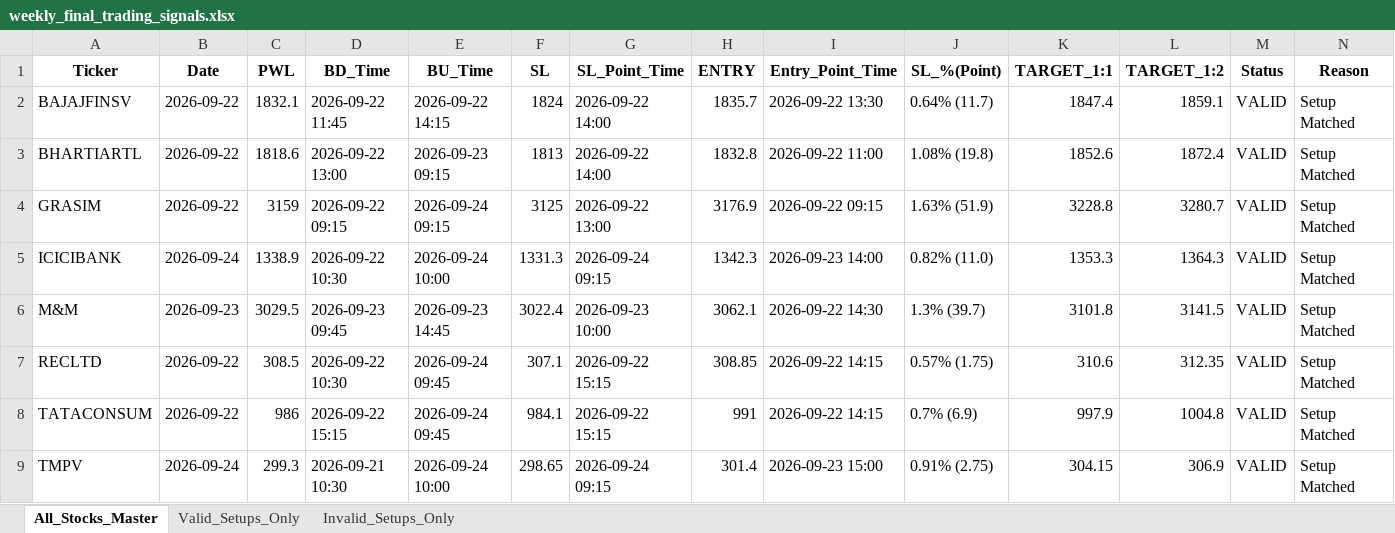
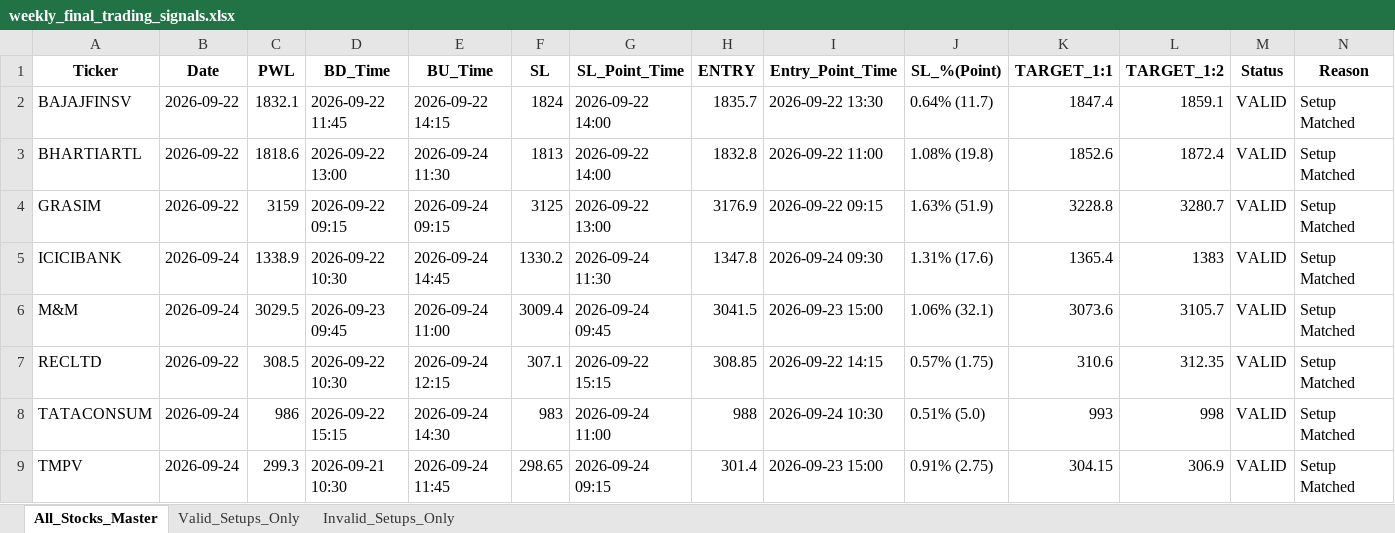
Before and after one commit to chandancv62-mtf/telegram-notifier, an Excel workbook: data/weekly_final_trading_signals.xlsx, sheet All_Stocks_Master, drawn as a sheet; values as stored, in another font and other column widths than the file's, no borders; the diff names each change by its address in the sheet, - before the commit and + after, or states it on an @@ line.

```diff
--- a/data/weekly_final_trading_signals.xlsx (sheet All_Stocks_Master)
+++ b/data/weekly_final_trading_signals.xlsx (sheet All_Stocks_Master)
-E3 (BU_Time): 2026-09-23 09:15
+E3 (BU_Time): 2026-09-24 11:30
-E5 (BU_Time): 2026-09-24 10:00
+E5 (BU_Time): 2026-09-24 14:45
-F5 (SL): 1331.3
+F5 (SL): 1330.2
-G5 (SL_Point_Time): 2026-09-24 09:15
+G5 (SL_Point_Time): 2026-09-24 11:30
-H5 (ENTRY): 1342.3
+H5 (ENTRY): 1347.8
-I5 (Entry_Point_Time): 2026-09-23 14:00
+I5 (Entry_Point_Time): 2026-09-24 09:30
-J5 (SL_%(Point)): 0.82% (11.0)
+J5 (SL_%(Point)): 1.31% (17.6)
-K5 (TARGET_1:1): 1353.3
+K5 (TARGET_1:1): 1365.4
-L5 (TARGET_1:2): 1364.3
+L5 (TARGET_1:2): 1383
-B6 (Date): 2026-09-23
+B6 (Date): 2026-09-24
-E6 (BU_Time): 2026-09-23 14:45
+E6 (BU_Time): 2026-09-24 11:00
-F6 (SL): 3022.4
+F6 (SL): 3009.4
-G6 (SL_Point_Time): 2026-09-23 10:00
+G6 (SL_Point_Time): 2026-09-24 09:45
-H6 (ENTRY): 3062.1
+H6 (ENTRY): 3041.5
-I6 (Entry_Point_Time): 2026-09-22 14:30
+I6 (Entry_Point_Time): 2026-09-23 15:00
-J6 (SL_%(Point)): 1.3% (39.7)
+J6 (SL_%(Point)): 1.06% (32.1)
-K6 (TARGET_1:1): 3101.8
+K6 (TARGET_1:1): 3073.6
-L6 (TARGET_1:2): 3141.5
+L6 (TARGET_1:2): 3105.7
-E7 (BU_Time): 2026-09-24 09:45
+E7 (BU_Time): 2026-09-24 12:15
-B8 (Date): 2026-09-22
+B8 (Date): 2026-09-24
-E8 (BU_Time): 2026-09-24 09:45
+E8 (BU_Time): 2026-09-24 14:30
-F8 (SL): 984.1
+F8 (SL): 983
-G8 (SL_Point_Time): 2026-09-22 15:15
+G8 (SL_Point_Time): 2026-09-24 11:00
-H8 (ENTRY): 991
+H8 (ENTRY): 988
-I8 (Entry_Point_Time): 2026-09-22 14:15
+I8 (Entry_Point_Time): 2026-09-24 10:30
-J8 (SL_%(Point)): 0.7% (6.9)
+J8 (SL_%(Point)): 0.51% (5.0)
-K8 (TARGET_1:1): 997.9
+K8 (TARGET_1:1): 993
-L8 (TARGET_1:2): 1004.8
+L8 (TARGET_1:2): 998
-E9 (BU_Time): 2026-09-24 10:00
+E9 (BU_Time): 2026-09-24 11:45
```
Also changed, not shown: sheet Valid_Setups_Only, data/trade_tracker_results.xlsx.
